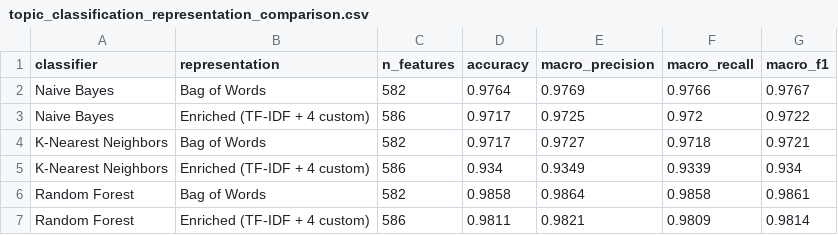
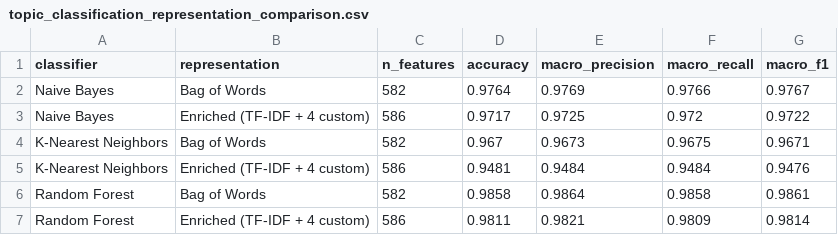
Before and after one commit to nikouliciousp/ai104-sentiment-analysis, a CSV file: results/tables/section_5/topic_classification_representation_comparison.csv, drawn as a sheet.

```diff
--- a/results/tables/section_5/topic_classification_representation_comparison.csv
+++ b/results/tables/section_5/topic_classification_representation_comparison.csv
@@ -3,4 +3,4 @@ Naive Bayes,Bag of Words,582,0.9764,0.9769,0.9766,0.9767
 Naive Bayes,Enriched (TF-IDF + 4 custom),586,0.9717,0.9725,0.972,0.9722
-K-Nearest Neighbors,Bag of Words,582,0.9717,0.9727,0.9718,0.9721
-K-Nearest Neighbors,Enriched (TF-IDF + 4 custom),586,0.934,0.9349,0.9339,0.934
+K-Nearest Neighbors,Bag of Words,582,0.967,0.9673,0.9675,0.9671
+K-Nearest Neighbors,Enriched (TF-IDF + 4 custom),586,0.9481,0.9484,0.9484,0.9476
 Random Forest,Bag of Words,582,0.9858,0.9864,0.9858,0.9861
```
Also changed, not shown: 2 other files.
